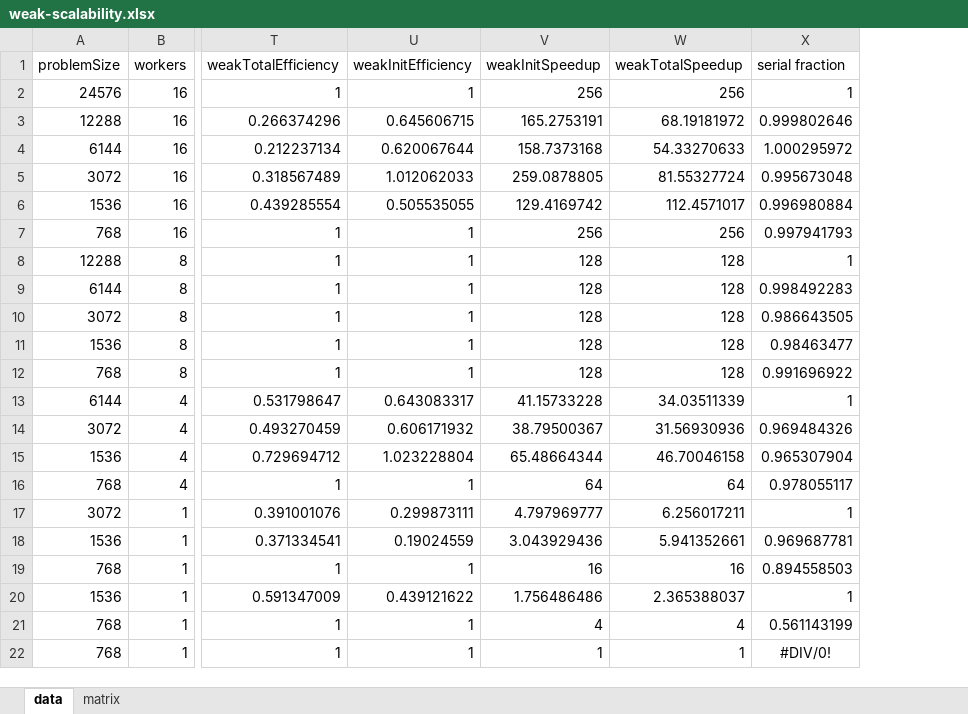
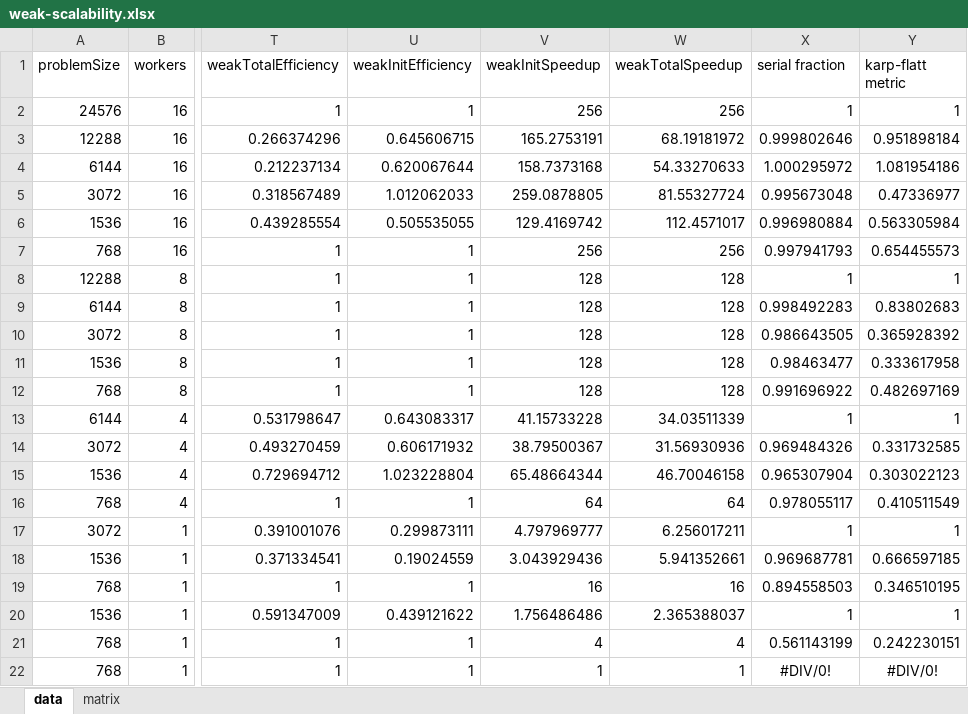
Before and after one commit to kboom/iga-adi-giraph, an Excel workbook: results/weak-scalability.xlsx, sheet data, drawn as a sheet; only a part is shown, gaps mark what is left out; values as stored, in another font and other column widths than the file's, no borders; conditional formats not drawn; the diff names each change by its address in the sheet, - before the commit and + after, or states it on an @@ line.

```diff
--- a/results/weak-scalability.xlsx (sheet data)
+++ b/results/weak-scalability.xlsx (sheet data)
+column Y (karp-flatt metric), rows 2-22: 1 | 0.951898184 | 1.081954186 | 0.47336977 | 0.563305984 | 0.654455573 | 1 | 0.83802683 | 0.365928392 | 0.333617958 | 0.482697169 | 1 | 0.331732585 | 0.303022123 | 0.410511549 | 1 | 0.666597185 | 0.346510195 | 1 | 0.242230151 | #DIV/0!
```
Also changed, not shown: charts or pictures, results/old/processed.xlsx, 6 other files.
